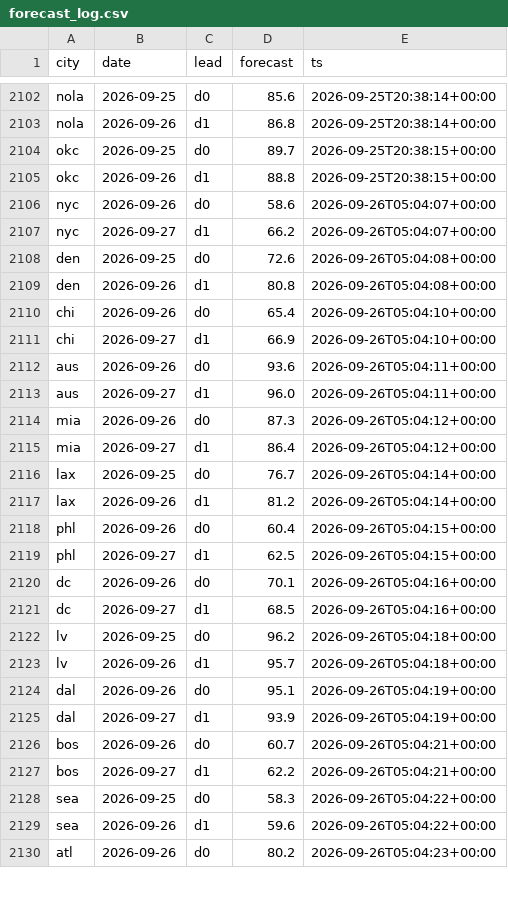
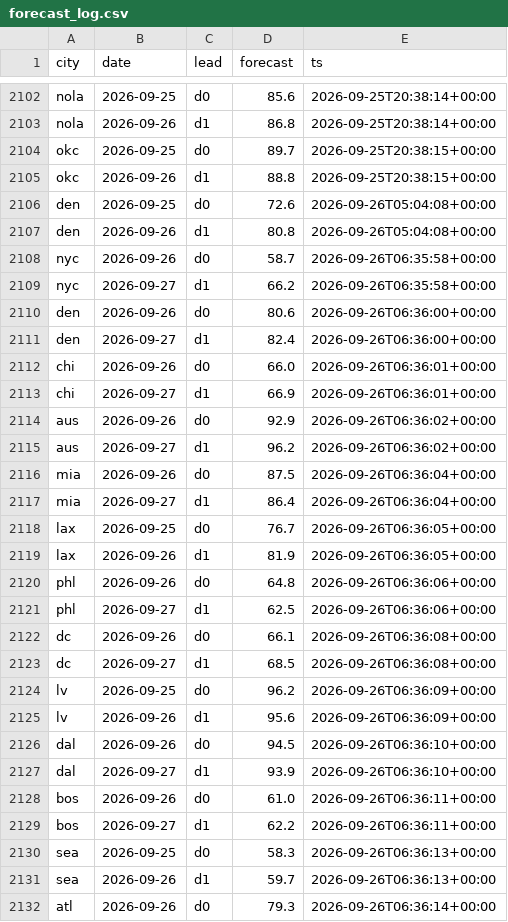
Before and after one commit to akadigari/highball, a CSV file: data/forecast_log.csv, drawn as a sheet; only a part is shown, gaps mark what is left out; the diff covers the shown part only.

```diff
--- a/data/forecast_log.csv
+++ b/data/forecast_log.csv
@@ -2105,26 +2105,28 @@ okc,2026-09-25,d0,89.7,2026-09-25T20:38:15+00:00
 okc,2026-09-26,d1,88.8,2026-09-25T20:38:15+00:00
-nyc,2026-09-26,d0,58.6,2026-09-26T05:04:07+00:00
-nyc,2026-09-27,d1,66.2,2026-09-26T05:04:07+00:00
 den,2026-09-25,d0,72.6,2026-09-26T05:04:08+00:00
 den,2026-09-26,d1,80.8,2026-09-26T05:04:08+00:00
-chi,2026-09-26,d0,65.4,2026-09-26T05:04:10+00:00
-chi,2026-09-27,d1,66.9,2026-09-26T05:04:10+00:00
-aus,2026-09-26,d0,93.6,2026-09-26T05:04:11+00:00
-aus,2026-09-27,d1,96.0,2026-09-26T05:04:11+00:00
-mia,2026-09-26,d0,87.3,2026-09-26T05:04:12+00:00
-mia,2026-09-27,d1,86.4,2026-09-26T05:04:12+00:00
-lax,2026-09-25,d0,76.7,2026-09-26T05:04:14+00:00
-lax,2026-09-26,d1,81.2,2026-09-26T05:04:14+00:00
-phl,2026-09-26,d0,60.4,2026-09-26T05:04:15+00:00
-phl,2026-09-27,d1,62.5,2026-09-26T05:04:15+00:00
-dc,2026-09-26,d0,70.1,2026-09-26T05:04:16+00:00
-dc,2026-09-27,d1,68.5,2026-09-26T05:04:16+00:00
-lv,2026-09-25,d0,96.2,2026-09-26T05:04:18+00:00
-lv,2026-09-26,d1,95.7,2026-09-26T05:04:18+00:00
-dal,2026-09-26,d0,95.1,2026-09-26T05:04:19+00:00
-dal,2026-09-27,d1,93.9,2026-09-26T05:04:19+00:00
-bos,2026-09-26,d0,60.7,2026-09-26T05:04:21+00:00
-bos,2026-09-27,d1,62.2,2026-09-26T05:04:21+00:00
-sea,2026-09-25,d0,58.3,2026-09-26T05:04:22+00:00
-sea,2026-09-26,d1,59.6,2026-09-26T05:04:22+00:00
-atl,2026-09-26,d0,80.2,2026-09-26T05:04:23+00:00
+nyc,2026-09-26,d0,58.7,2026-09-26T06:35:58+00:00
+nyc,2026-09-27,d1,66.2,2026-09-26T06:35:58+00:00
+den,2026-09-26,d0,80.6,2026-09-26T06:36:00+00:00
+den,2026-09-27,d1,82.4,2026-09-26T06:36:00+00:00
+chi,2026-09-26,d0,66.0,2026-09-26T06:36:01+00:00
+chi,2026-09-27,d1,66.9,2026-09-26T06:36:01+00:00
+aus,2026-09-26,d0,92.9,2026-09-26T06:36:02+00:00
+aus,2026-09-27,d1,96.2,2026-09-26T06:36:02+00:00
+mia,2026-09-26,d0,87.5,2026-09-26T06:36:04+00:00
+mia,2026-09-27,d1,86.4,2026-09-26T06:36:04+00:00
+lax,2026-09-25,d0,76.7,2026-09-26T06:36:05+00:00
+lax,2026-09-26,d1,81.9,2026-09-26T06:36:05+00:00
+phl,2026-09-26,d0,64.8,2026-09-26T06:36:06+00:00
+phl,2026-09-27,d1,62.5,2026-09-26T06:36:06+00:00
+dc,2026-09-26,d0,66.1,2026-09-26T06:36:08+00:00
+dc,2026-09-27,d1,68.5,2026-09-26T06:36:08+00:00
+lv,2026-09-25,d0,96.2,2026-09-26T06:36:09+00:00
+lv,2026-09-26,d1,95.6,2026-09-26T06:36:09+00:00
+dal,2026-09-26,d0,94.5,2026-09-26T06:36:10+00:00
+dal,2026-09-27,d1,93.9,2026-09-26T06:36:10+00:00
+bos,2026-09-26,d0,61.0,2026-09-26T06:36:11+00:00
+bos,2026-09-27,d1,62.2,2026-09-26T06:36:11+00:00
+sea,2026-09-25,d0,58.3,2026-09-26T06:36:13+00:00
+sea,2026-09-26,d1,59.7,2026-09-26T06:36:13+00:00
+atl,2026-09-26,d0,79.3,2026-09-26T06:36:14+00:00
```
Also changed, not shown: 10 edited cells elsewhere in this file, 2 other files.
